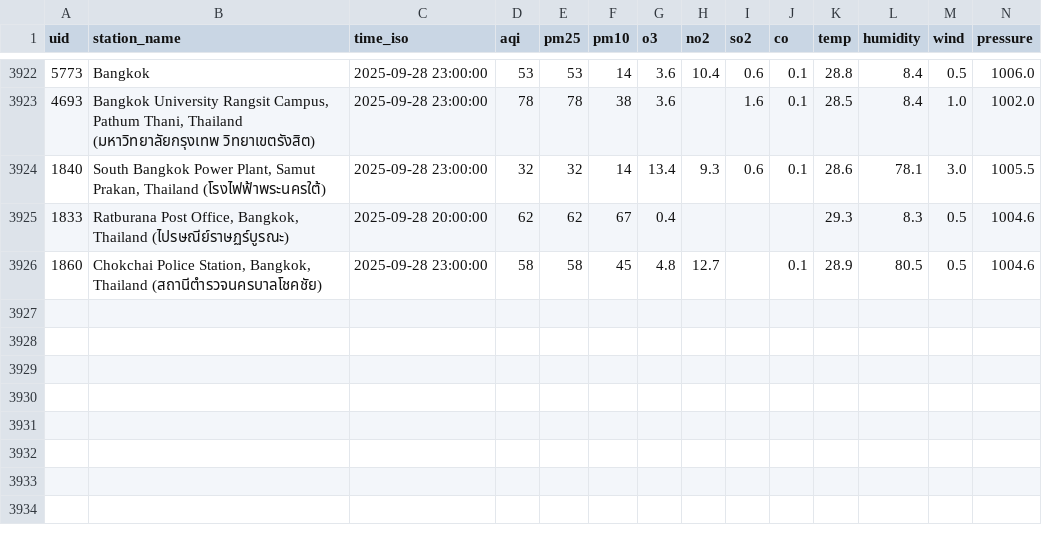
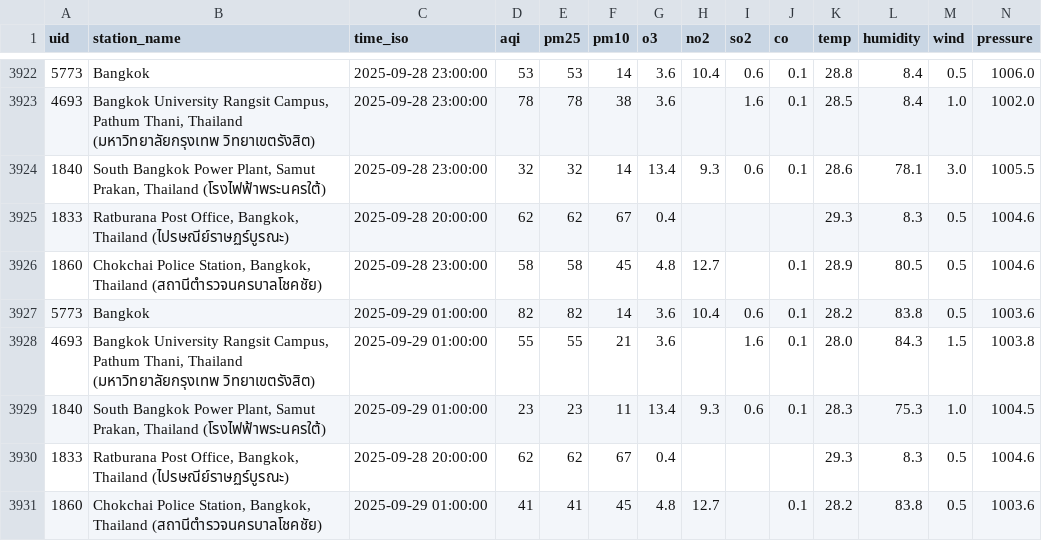
Before and after one commit to pornthep9000/waqi-download, a CSV file: data/waqi_$(date -u +'%Y-%m').csv, drawn as a sheet; only a part is shown, gaps mark what is left out; rows hold the shown columns only; the diff names each change by its address in the sheet, - before the commit and + after, or states it on an @@ line.

```diff
--- a/data/waqi_$(date -u +'%Y-%m').csv
+++ b/data/waqi_$(date -u +'%Y-%m').csv
+row 3927: 5773 | Bangkok | 2025-09-29 01:00:00 | 82 | 82 | 14 | 3.6 | 10.4 | 0.6 | 0.1 | 28.2 | 83.8 | 0.5 | 1003.6
+row 3928: 4693 | Bangkok University Rangsit Campus, Pathum Thani, Thailand (มหาวิทยาลัยกรุงเทพ วิทยาเขตรังสิต) | 2025-09-29 01:00:00 | 55 | 55 | 21 | 3.6 |  | 1.6 | 0.1 | 28.0 | 84.3 | 1.5 | 1003.8
+row 3929: 1840 | South Bangkok Power Plant, Samut Prakan, Thailand (โรงไฟฟ้าพระนครใต้) | 2025-09-29 01:00:00 | 23 | 23 | 11 | 13.4 | 9.3 | 0.6 | 0.1 | 28.3 | 75.3 | 1.0 | 1004.5
+row 3930: 1833 | Ratburana Post Office, Bangkok, Thailand (ไปรษณีย์ราษฏร์บูรณะ) | 2025-09-28 20:00:00 | 62 | 62 | 67 | 0.4 |  |  |  | 29.3 | 8.3 | 0.5 | 1004.6
+row 3931: 1860 | Chokchai Police Station, Bangkok, Thailand (สถานีตำรวจนครบาลโชคชัย) | 2025-09-29 01:00:00 | 41 | 41 | 45 | 4.8 | 12.7 |  | 0.1 | 28.2 | 83.8 | 0.5 | 1003.6
```
